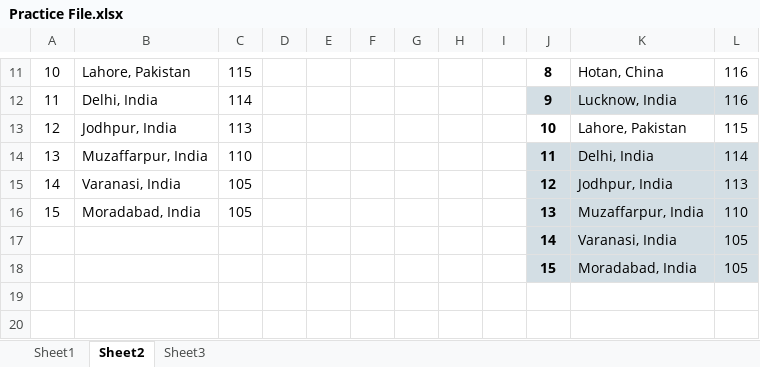
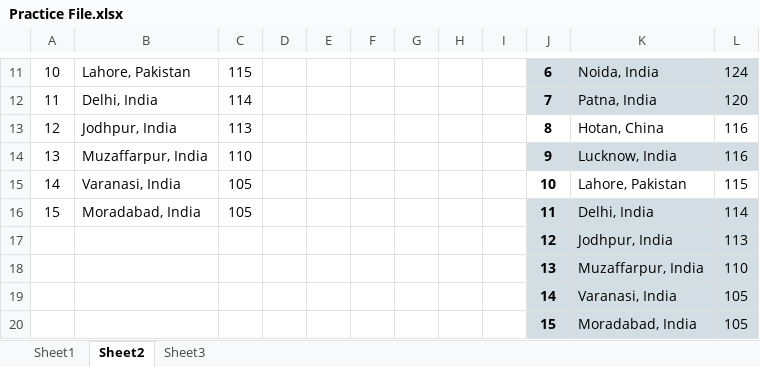
Before and after one commit to akshayyewle/Microsoft-Excel-For-Analytics, an Excel workbook: 04 Economist Style Data Visualization/Practice File.xlsx, sheet Sheet2, drawn as a sheet; only a part is shown, gaps mark what is left out; values as stored, in another font and other column widths than the file's, no borders; charts and pictures and conditional formats not drawn; the diff covers the shown part only; the diff names each change by its address in the sheet, - before the commit and + after, or states it on an @@ line.

```diff
--- a/04 Economist Style Data Visualization/Practice File.xlsx (sheet Sheet2)
+++ b/04 Economist Style Data Visualization/Practice File.xlsx (sheet Sheet2)
-J11: 8
+J11: 6
-J11:L11 fill: none
+J11:L11 fill: #D3DEE4
-K11: Hotan, China
+K11: Noida, India
-L11: 116
+L11: 124
-J12: 9
+J12: 7
-K12: Lucknow, India
+K12: Patna, India
-L12: 116
+L12: 120
-J13: 10
+J13: 8
-K13: Lahore, Pakistan
+K13: Hotan, China
-L13: 115
+L13: 116
-J14: 11
+J14: 9
-K14: Delhi, India
+K14: Lucknow, India
-L14: 114
+L14: 116
-J15: 12
+J15: 10
-J15:L15 fill: #D3DEE4
+J15:L15 fill: none
-K15: Jodhpur, India
+K15: Lahore, Pakistan
-L15: 113
+L15: 115
-J16: 13
+J16: 11
-K16: Muzaffarpur, India
+K16: Delhi, India
-L16: 110
+L16: 114
+row 17:  |  |  |  |  |  |  |  |  | 12 | Jodhpur, India | 113
+row 18:  |  |  |  |  |  |  |  |  | 13 | Muzaffarpur, India | 110
```
Also changed, not shown: 24 edited cells and cell formats elsewhere in this sheet, charts or pictures, 2 other files.
